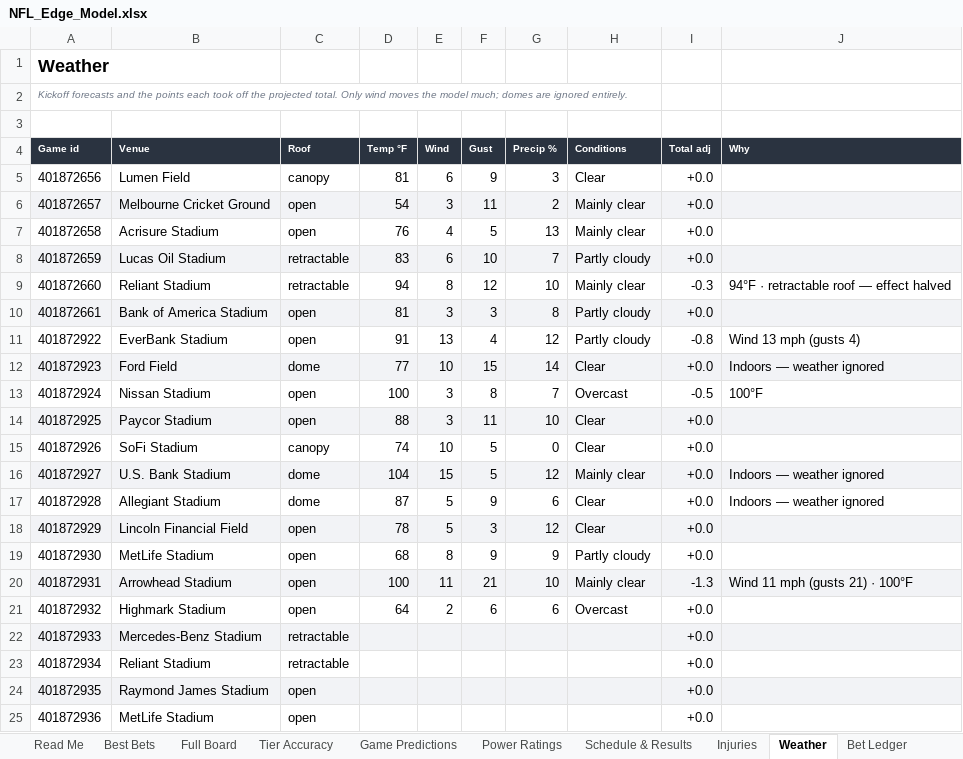
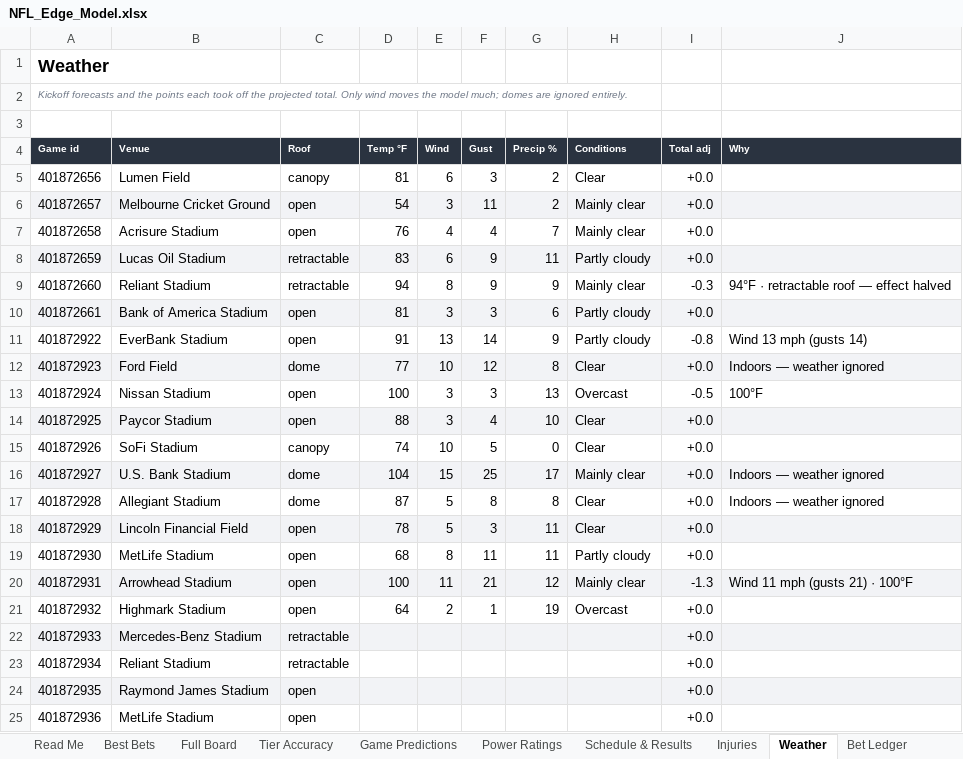
Before and after one commit to CHILLYCHILLY14/nfl-edge, an Excel workbook: NFL_Edge_Model.xlsx, sheet Weather, drawn as a sheet; only a part is shown; values as stored, in another font and other column widths than the file's, no borders; table styles not drawn; the diff names each change by its address in the sheet, - before the commit and + after, or states it on an @@ line.

```diff
--- a/NFL_Edge_Model.xlsx (sheet Weather)
+++ b/NFL_Edge_Model.xlsx (sheet Weather)
-F5 (Gust): 9
+F5 (Gust): 3
-G5 (Precip %): 3
+G5 (Precip %): 2
-F7 (Gust): 5
+F7 (Gust): 4
-G7 (Precip %): 13
+G7 (Precip %): 7
-F8 (Gust): 10
+F8 (Gust): 9
-G8 (Precip %): 7
+G8 (Precip %): 11
-F9 (Gust): 12
+F9 (Gust): 9
-G9 (Precip %): 10
+G9 (Precip %): 9
-G10 (Precip %): 8
+G10 (Precip %): 6
-F11 (Gust): 4
+F11 (Gust): 14
-G11 (Precip %): 12
+G11 (Precip %): 9
-J11 (Why): Wind 13 mph (gusts 4)
+J11 (Why): Wind 13 mph (gusts 14)
-F12 (Gust): 15
+F12 (Gust): 12
-G12 (Precip %): 14
+G12 (Precip %): 8
-F13 (Gust): 8
+F13 (Gust): 3
-G13 (Precip %): 7
+G13 (Precip %): 13
-F14 (Gust): 11
+F14 (Gust): 4
-F16 (Gust): 5
+F16 (Gust): 25
-G16 (Precip %): 12
+G16 (Precip %): 17
-F17 (Gust): 9
+F17 (Gust): 8
-G17 (Precip %): 6
+G17 (Precip %): 8
-G18 (Precip %): 12
+G18 (Precip %): 11
-F19 (Gust): 9
+F19 (Gust): 11
-G19 (Precip %): 9
+G19 (Precip %): 11
-G20 (Precip %): 10
+G20 (Precip %): 12
-F21 (Gust): 6
+F21 (Gust): 1
-G21 (Precip %): 6
+G21 (Precip %): 19
```
Also changed, not shown: sheet Full Board, sheet Injuries, sheet Game Predictions, sheet Best Bets, sheet Schedule & Results, sheet Power Ratings, 2 more sheets, 16 other files.
